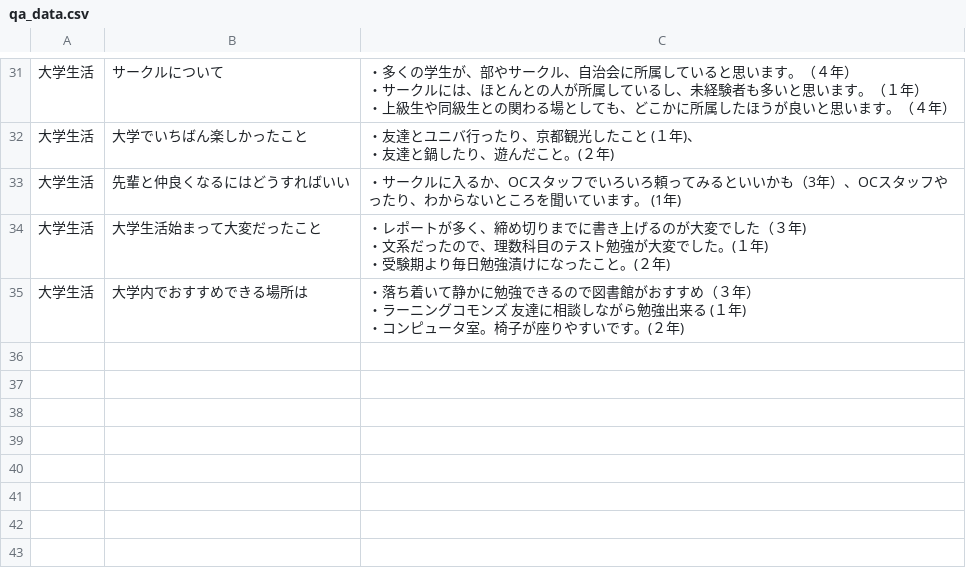
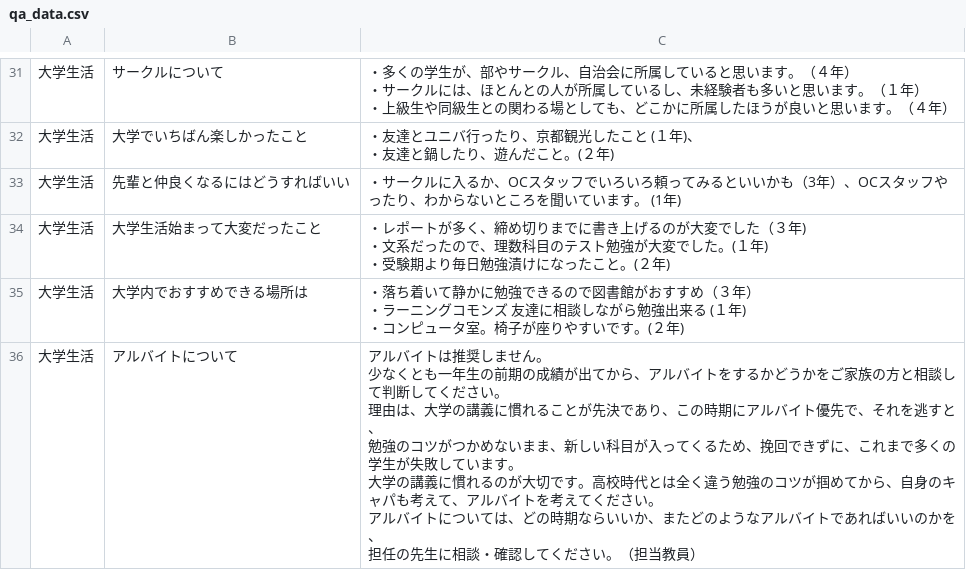
Before and after one commit to hiroland0414-byte/MSC-chatbot, a CSV file: qa_data.csv, drawn as a sheet; only a part is shown, gaps mark what is left out.

Commit message:
Add files via upload

```diff
--- a/qa_data.csv
+++ b/qa_data.csv
@@ -100 +100,8 @@
 ・コンピュータ室。椅子が座りやすいです。(２年)"
+大学生活,アルバイトについて,"アルバイトは推奨しません。
+少なくとも一年生の前期の成績が出てから、アルバイトをするかどうかをご家族の方と相談して判断してください。
+理由は、大学の講義に慣れることが先決であり、この時期にアルバイト優先で、それを逃すと、
+勉強のコツがつかめないまま、新しい科目が入ってくるため、挽回できずに、これまで多くの学生が失敗しています。
+大学の講義に慣れるのが大切です。高校時代とは全く違う勉強のコツが掴めてから、自身のキャパも考えて、アルバイトを考えてください。
+アルバイトについては、どの時期ならいいか、またどのようなアルバイトであればいいのかを、
+担任の先生に相談・確認してください。（担当教員）"
```
